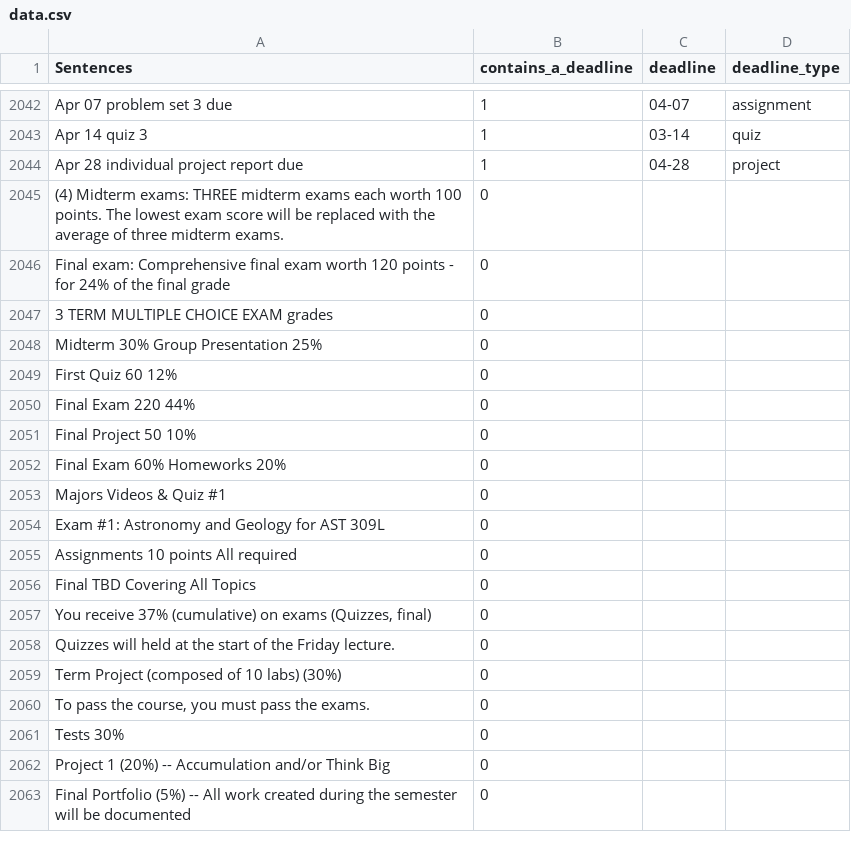
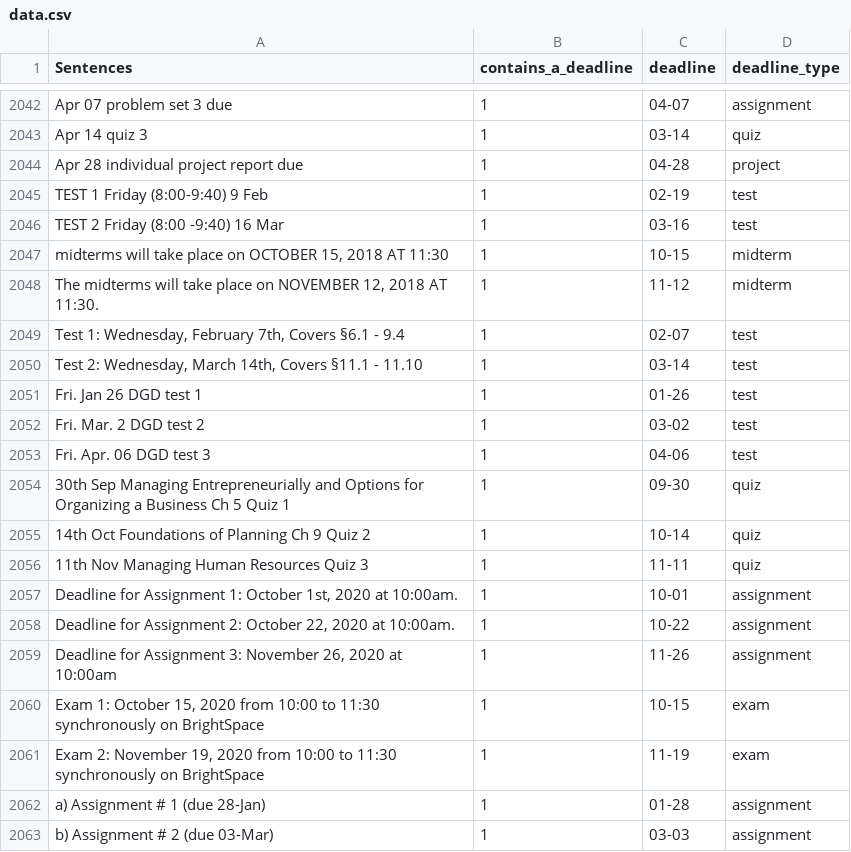
Before and after one commit to SEG4910-Group32/NLP-Experiment, a CSV file: data.csv, drawn as a sheet; only a part is shown, gaps mark what is left out; the shorter side is filled out with more unchanged rows; the diff covers the shown part only.

Commit message:
added and labeled deadline data for 12 more syllabuses

```diff
--- a/data.csv
+++ b/data.csv
@@ -2044 +2044,20 @@ Apr 14 quiz 3,1,03-14,quiz
 Apr 28 individual project report due,1,04-28,project
+TEST 1 Friday (8:00-9:40) 9 Feb,1,02-19,test
+TEST 2 Friday (8:00 -9:40) 16 Mar,1,03-16,test
+"midterms will take place on OCTOBER 15, 2018 AT 11:30 ",1,10-15,midterm
+"The midterms will take place on NOVEMBER 12, 2018 AT 11:30.",1,11-12,midterm
+"Test 1: Wednesday, February 7th, Covers §6.1 - 9.4",1,02-07,test
+"Test 2: Wednesday, March 14th, Covers §11.1 - 11.10",1,03-14,test
+Fri. Jan 26 DGD test 1,1,01-26,test
+Fri. Mar. 2 DGD test 2,1,03-02,test
+Fri. Apr. 06 DGD test 3,1,04-06,test
+30th Sep Managing Entrepreneurially and Options for Organizing a Business Ch 5 Quiz 1,1,09-30,quiz
+14th Oct Foundations of Planning Ch 9 Quiz 2,1,10-14,quiz
+11th Nov Managing Human Resources Quiz 3,1,11-11,quiz
+"Deadline for Assignment 1: October 1st, 2020 at 10:00am.",1,10-01,assignment
+"Deadline for Assignment 2: October 22, 2020 at 10:00am.",1,10-22,assignment
+"Deadline for Assignment 3: November 26, 2020 at 10:00am",1,11-26,assignment
+"Exam 1: October 15, 2020 from 10:00 to 11:30 synchronously on BrightSpace",1,10-15,exam
+"Exam 2: November 19, 2020 from 10:00 to 11:30 synchronously on BrightSpace",1,11-19,exam
+a) Assignment # 1 (due 28-Jan),1,01-28,assignment
+b) Assignment # 2 (due 03-Mar),1,03-03,assignment
```
Also changed, not shown: 15 added rows elsewhere in this file, 1 other file.
